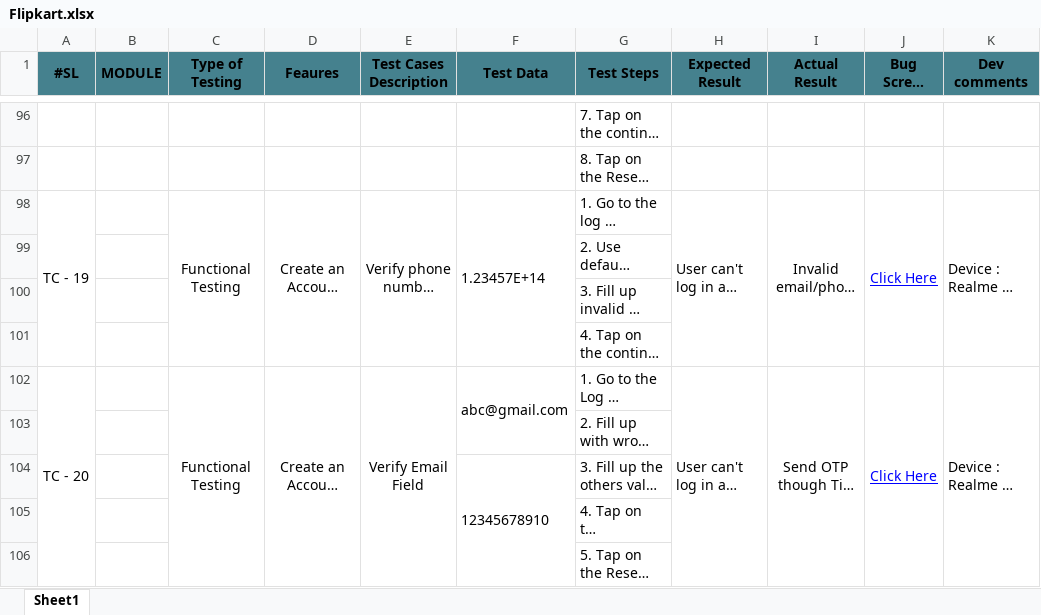
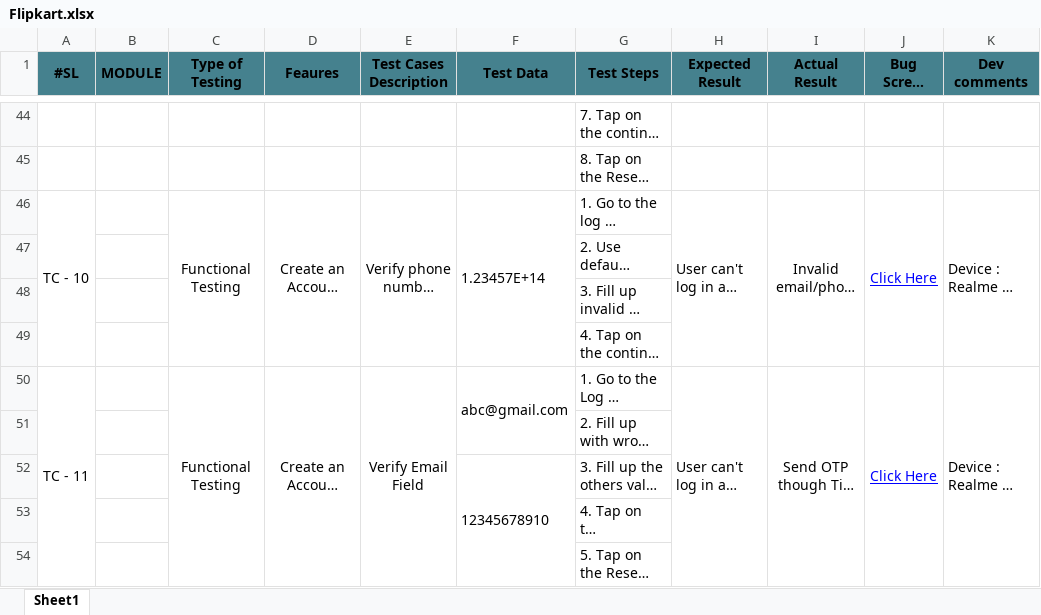
Before and after one commit to Anika154/Flipkart, an Excel workbook: Flipkart.xlsx, sheet Sheet1, drawn as a sheet; only a part is shown, gaps mark what is left out; long unchanged cells end in …; values as stored, in another font and other column widths than the file's, no borders; charts and pictures not drawn; addresses are those after the commit; the diff covers the shown part only; the diff names each change by its address in the sheet, - before the commit and + after, or states it on an @@ line.

```diff
--- a/Flipkart.xlsx (sheet Sheet1)
+++ b/Flipkart.xlsx (sheet Sheet1)
-A46 (#SL): TC - 19
+A46 (#SL): TC - 10
-A50 (#SL): TC - 20
+A50 (#SL): TC - 11
```
Also changed, not shown: 52 removed rows, 42 edited cells, cell formats and merged cells elsewhere in this sheet.
